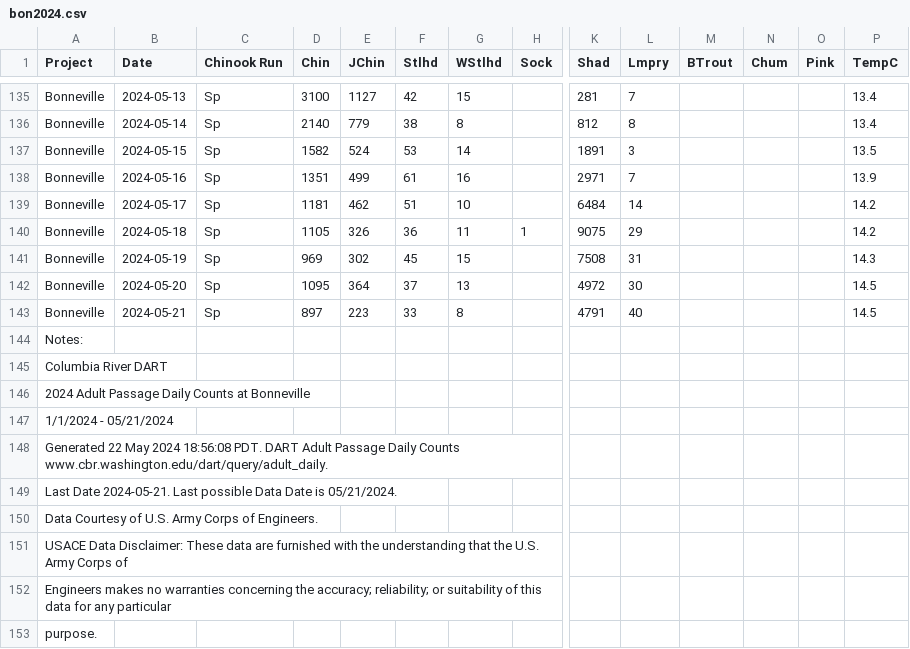
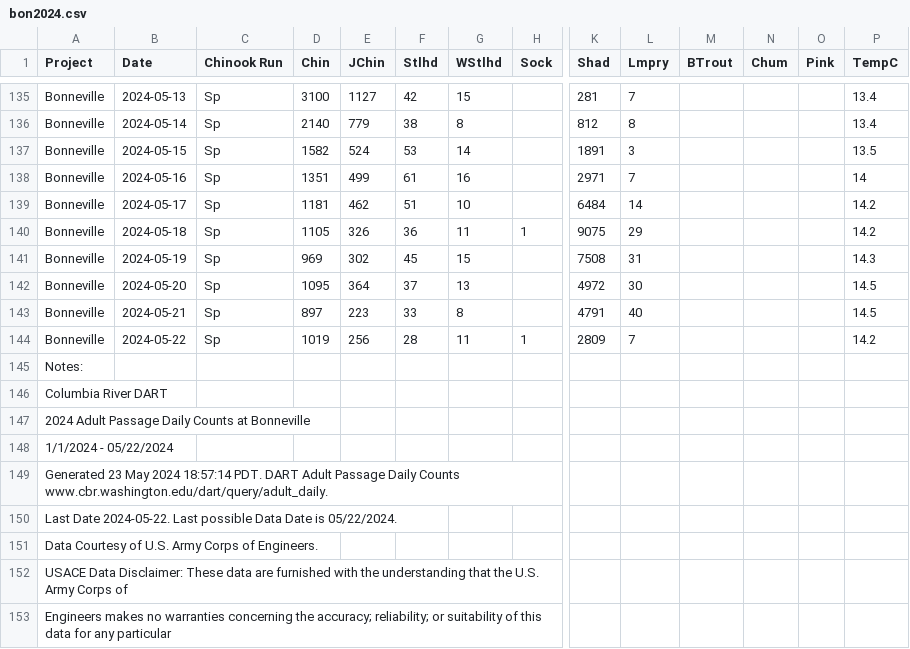
Before and after one commit to liu-zoe/orcasalmon, a CSV file: data/bonchinook/bon2024.csv, drawn as a sheet; only a part is shown, gaps mark what is left out; the shorter side is filled out with more unchanged rows; addresses are those after the commit; rows hold the shown columns only; the diff names each change by its address in the sheet, - before the commit and + after, or states it on an @@ line.

```diff
--- a/data/bonchinook/bon2024.csv
+++ b/data/bonchinook/bon2024.csv
-P138 (TempC): 13.9
+P138 (TempC): 14
+row 144: Bonneville | 2024-05-22 | Sp | 1019 | 256 | 28 | 11 | 1 | 2809 | 7 |  |  |  | 14.2
-A148 (Project): 1/1/2024 - 05/21/2024
+A148 (Project): 1/1/2024 - 05/22/2024
-A149 (Project): Generated 22 May 2024 18:56:08 PDT. DART…
+A149 (Project): Generated 23 May 2024 18:57:14 PDT. DART…
-A150 (Project): Last Date 2024-05-21. Last possible Data Date is 05/21/2024.
+A150 (Project): Last Date 2024-05-22. Last possible Data Date is 05/22/2024.
```
Also changed, not shown: data/acartia/srkw_2024.csv, data/foschinook/fos2024.csv.
